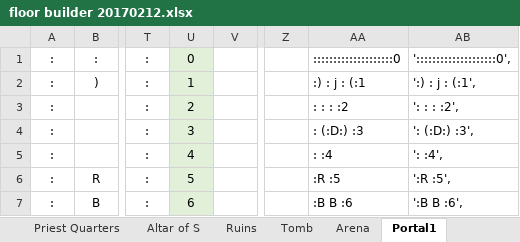
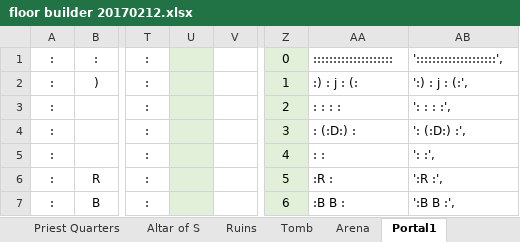
Before and after one commit to kwoolter/Tower2, an Excel workbook: game_template/model/data/floor builder 20170212.xlsx, sheet Portal1, drawn as a sheet; only a part is shown, gaps mark what is left out; values as stored, in another font and other column widths than the file's, no borders; conditional formats not drawn; the diff covers the shown part only; the diff names each change by its address in the sheet, - before the commit and + after, or states it on an @@ line.

```diff
--- a/game_template/model/data/floor builder 20170212.xlsx (sheet Portal1)
+++ b/game_template/model/data/floor builder 20170212.xlsx (sheet Portal1)
-U1: 0
+U1: (empty)
-Z1: (empty)
+Z1: 0
-Z1:Z7 fill: none
+Z1:Z7 fill: #E2F0D9
-AA1: ::::::::::::::::::::0
+AA1: ::::::::::::::::::::
-AB1: '::::::::::::::::::::0',
+AB1: '::::::::::::::::::::',
-U2: 1
+U2: (empty)
-Z2: (empty)
+Z2: 1
-AA2: :) : j : (:1
+AA2: :) : j : (:
-AB2: ':) : j : (:1',
+AB2: ':) : j : (:',
-U3: 2
+U3: (empty)
-Z3: (empty)
+Z3: 2
-AA3: : : : :2
+AA3: : : : :
-AB3: ': : : :2',
+AB3: ': : : :',
-U4: 3
+U4: (empty)
-Z4: (empty)
+Z4: 3
-AA4: : (:D:) :3
+AA4: : (:D:) :
-AB4: ': (:D:) :3',
+AB4: ': (:D:) :',
-U5: 4
+U5: (empty)
-Z5: (empty)
+Z5: 4
-AA5: : :4
+AA5: : :
-AB5: ': :4',
+AB5: ': :',
-U6: 5
+U6: (empty)
-Z6: (empty)
+Z6: 5
-AA6: :R :5
+AA6: :R :
-AB6: ':R :5',
+AB6: ':R :',
-U7: 6
+U7: (empty)
-Z7: (empty)
+Z7: 6
-AA7: :B B :6
+AA7: :B B :
-AB7: ':B B :6',
+AB7: ':B B :',
```
Also changed, not shown: 52 edited cells and cell formats elsewhere in this sheet, sheet Arena, sheet Final Room, sheet Library, game_template/model/data/floor builder Level 2.xlsx, game_template/model/data/floor builder Level 4.xlsx, 7 other files.
